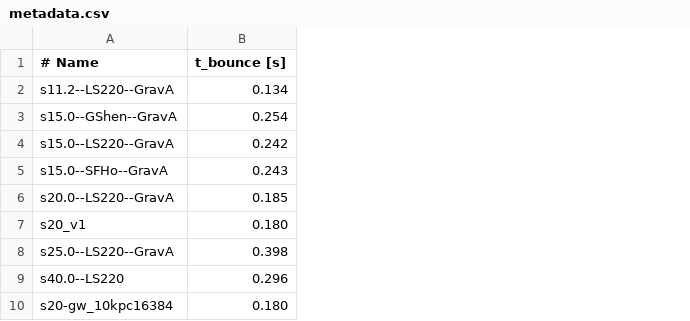
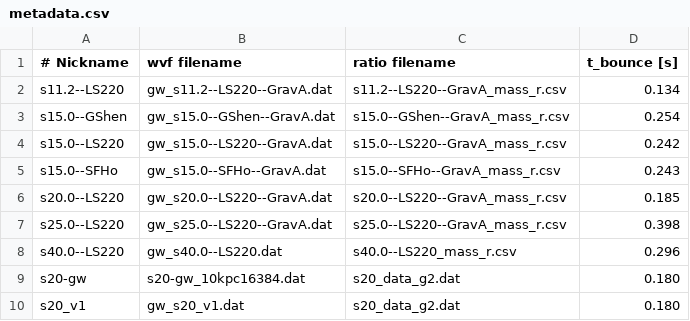
Before and after one commit to CCSN-spectro/stat, a CSV file: inputs/New_simulations/metadata.csv, drawn as a sheet; removed rows and columns are numbered as before the commit, all else as after; the diff names each change by its address in the sheet, - before the commit and + after, or states it on an @@ line.

Commit message:
update the table

```diff
--- a/inputs/New_simulations/metadata.csv
+++ b/inputs/New_simulations/metadata.csv
-column A (# Name), rows 2-6: s11.2--LS220--GravA | s15.0--GShen--GravA | s15.0--LS220--GravA | s15.0--SFHo--GravA | s20.0--LS220--GravA; rows 8-10: s25.0--LS220--GravA | s40.0--LS220 | s20-gw_10kpc16384
+column A (# Nickname), rows 2-9: s11.2--LS220 | s15.0--GShen | s15.0--LS220 | s15.0--SFHo | s20.0--LS220 | s25.0--LS220 | s40.0--LS220 | s20-gw
+column B (wvf filename), rows 2-9: gw_s11.2--LS220--GravA.dat | gw_s15.0--GShen--GravA.dat | gw_s15.0--LS220--GravA.dat | gw_s15.0--SFHo--GravA.dat | gw_s20.0--LS220--GravA.dat | gw_s25.0--LS220--GravA.dat | gw_s40.0--LS220.dat | s20-gw_10kpc16384.dat
+column C (ratio filename), rows 2-9: s11.2--LS220--GravA_mass_r.csv | s15.0--GShen--GravA_mass_r.csv | s15.0--LS220--GravA_mass_r.csv | s15.0--SFHo--GravA_mass_r.csv | s20.0--LS220--GravA_mass_r.csv | s25.0--LS220--GravA_mass_r.csv | s40.0--LS220_mass_r.csv | s20_data_g2.dat
@@ row 7 moved to row 10: s20_v1 @@
```
